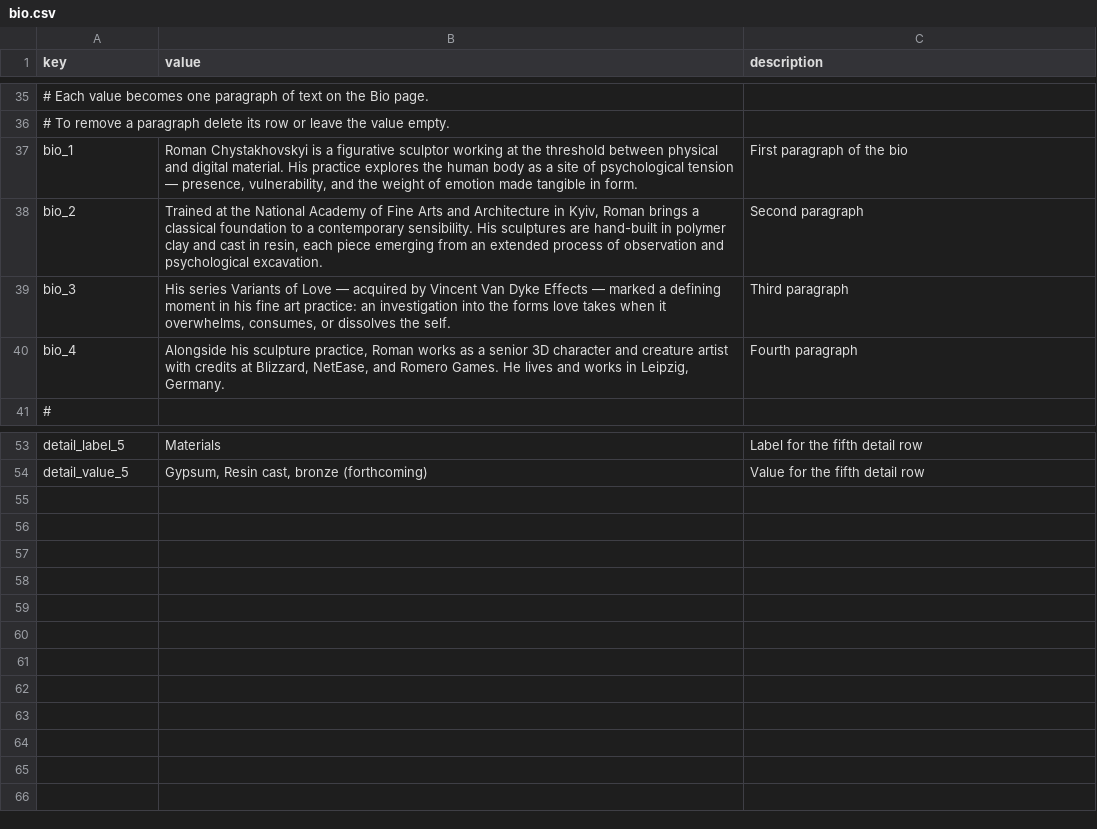
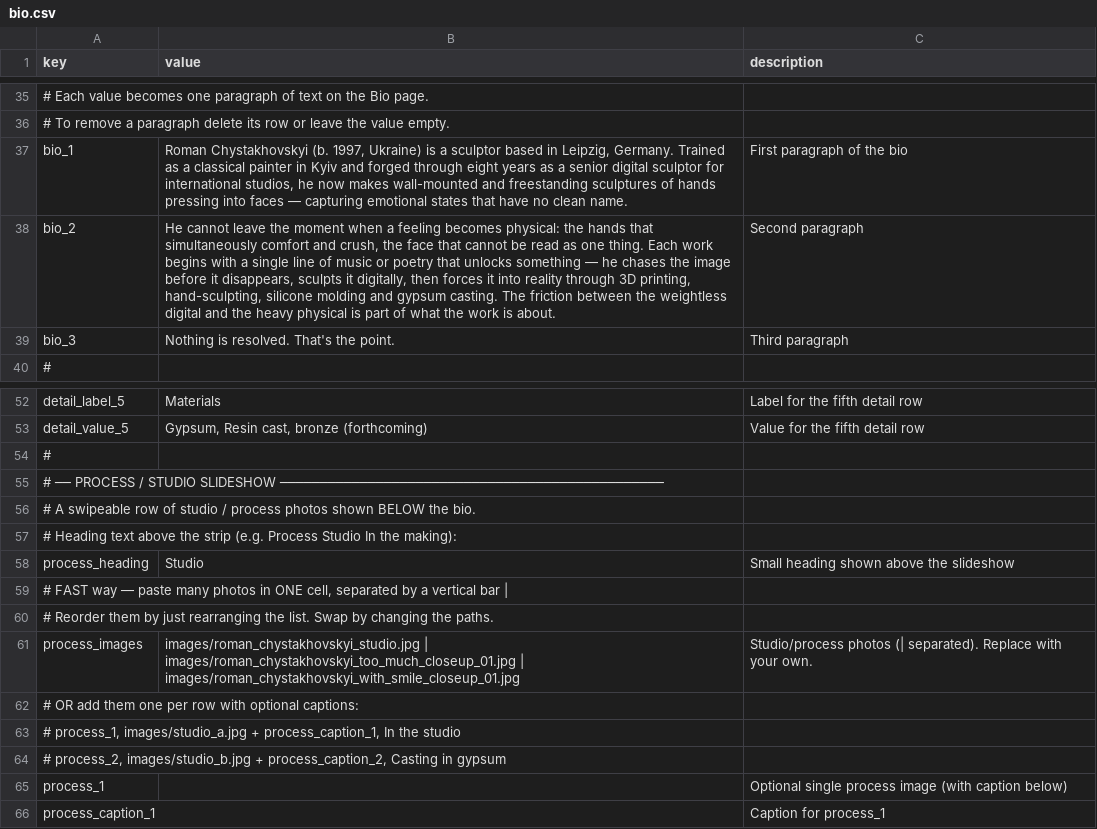
Before and after one commit to muso-design/art-website, a CSV file: bio.csv, drawn as a sheet; only a part is shown, gaps mark what is left out.

Commit message:
Update site

```diff
--- a/bio.csv
+++ b/bio.csv
@@ -36,6 +36,5 @@
 "# To remove a paragraph  delete its row or leave the value empty.",,
-"bio_1","Roman Chystakhovskyi is a figurative sculptor working at the threshold between physical and digital material. His practice explores the human body as a site of psychological tension — presence, vulnerability, and the weight of emotion made tangible in form.","First paragraph of the bio"
-"bio_2","Trained at the National Academy of Fine Arts and Architecture in Kyiv, Roman brings a classical foundation to a contemporary sensibility. His sculptures are hand-built in polymer clay and cast in resin, each piece emerging from an extended process of observation and psychological excavation.","Second paragraph"
-"bio_3","His series Variants of Love — acquired by Vincent Van Dyke Effects — marked a defining moment in his fine art practice: an investigation into the forms love takes when it overwhelms, consumes, or dissolves the self.","Third paragraph"
-"bio_4","Alongside his sculpture practice, Roman works as a senior 3D character and creature artist with credits at Blizzard, NetEase, and Romero Games. He lives and works in Leipzig, Germany.","Fourth paragraph"
+"bio_1","Roman Chystakhovskyi (b. 1997, Ukraine) is a sculptor based in Leipzig, Germany. Trained as a classical painter in Kyiv and forged through eight years as a senior digital sculptor for international studios, he now makes wall-mounted and freestanding sculptures of hands pressing into faces — capturing emotional states that have no clean name.","First paragraph of the bio"
+"bio_2","He cannot leave the moment when a feeling becomes physical: the hands that simultaneously comfort and crush, the face that cannot be read as one thing. Each work begins with a single line of music or poetry that unlocks something — he chases the image before it disappears, sculpts it digitally, then forces it into reality through 3D printing, hand-sculpting, silicone molding and gypsum casting. The friction between the weightless digital and the heavy physical is part of what the work is about.","Second paragraph"
+"bio_3","Nothing is resolved. That's the point.","Third paragraph"
 "#",,
@@ -54 +53,14 @@
 "detail_value_5","Gypsum, Resin cast, bronze (forthcoming)","Value for the fifth detail row"
+"#",,
+"# ── PROCESS / STUDIO SLIDESHOW ────────────────────────────────────────────────",,
+"# A swipeable row of studio / process photos shown BELOW the bio.",,
+"# Heading text above the strip (e.g. Process  Studio  In the making):",,
+"process_heading","Studio","Small heading shown above the slideshow"
+"# FAST way — paste many photos in ONE cell, separated by a vertical bar |",,
+"# Reorder them by just rearranging the list. Swap by changing the paths.",,
+"process_images","images/roman_chystakhovskyi_studio.jpg | images/roman_chystakhovskyi_too_much_closeup_01.jpg | images/roman_chystakhovskyi_with_smile_closeup_01.jpg","Studio/process photos (| separated). Replace with your own."
+"# OR add them one per row with optional captions:",,
+"#   process_1, images/studio_a.jpg    +  process_caption_1, In the studio",,
+"#   process_2, images/studio_b.jpg    +  process_caption_2, Casting in gypsum",,
+"process_1",,"Optional single process image (with caption below)"
+"process_caption_1",,"Caption for process_1"
```
Also changed, not shown: settings.csv, works.csv, 4 other files.
